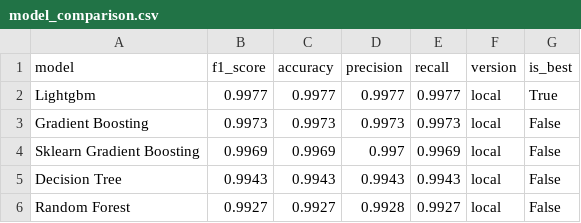
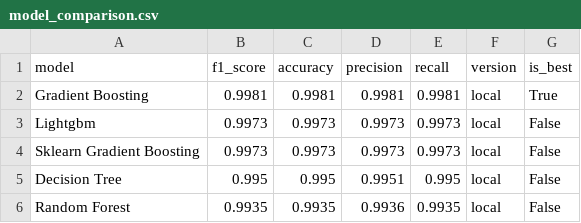
Before and after one commit to saqibahmadsiddiqui/aqi-forecasting-system, a CSV file: data/processed/model_comparison.csv, drawn as a sheet.

```diff
--- a/data/processed/model_comparison.csv
+++ b/data/processed/model_comparison.csv
@@ -1,6 +1,6 @@
 model,f1_score,accuracy,precision,recall,version,is_best
-Lightgbm,0.9977,0.9977,0.9977,0.9977,local,True
-Gradient Boosting,0.9973,0.9973,0.9973,0.9973,local,False
-Sklearn Gradient Boosting,0.9969,0.9969,0.997,0.9969,local,False
-Decision Tree,0.9943,0.9943,0.9943,0.9943,local,False
-Random Forest,0.9927,0.9927,0.9928,0.9927,local,False
+Gradient Boosting,0.9981,0.9981,0.9981,0.9981,local,True
+Lightgbm,0.9973,0.9973,0.9973,0.9973,local,False
+Sklearn Gradient Boosting,0.9973,0.9973,0.9973,0.9973,local,False
+Decision Tree,0.995,0.995,0.9951,0.995,local,False
+Random Forest,0.9935,0.9935,0.9936,0.9935,local,False
```
Also changed, not shown: data/processed/latest_predictions.csv.
